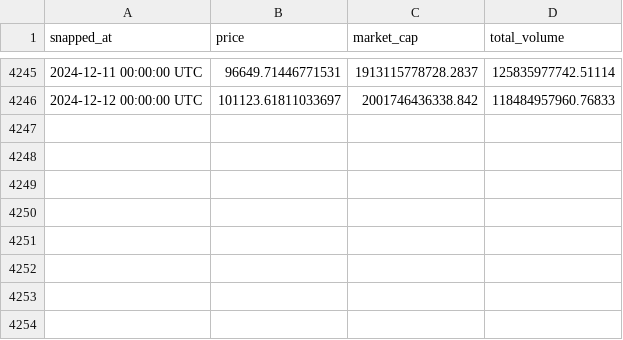
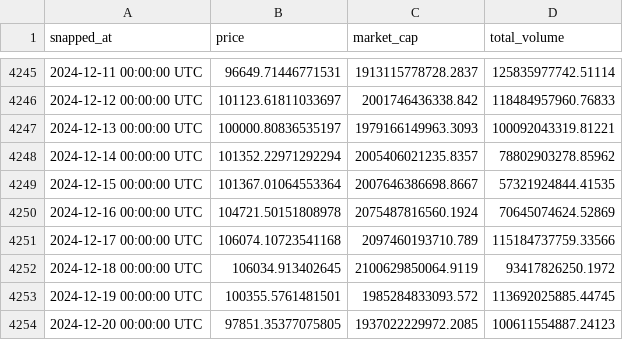
Before and after one commit to alexanderthurn/beatthehodler, a CSV file: btc-usd-max.csv, drawn as a sheet; only a part is shown, gaps mark what is left out; the diff names each change by its address in the sheet, - before the commit and + after, or states it on an @@ line.

```diff
--- a/btc-usd-max.csv
+++ b/btc-usd-max.csv
+row 4247: 2024-12-13 00:00:00 UTC | 100000.80836535197 | 1979166149963.3093 | 100092043319.81221
+row 4248: 2024-12-14 00:00:00 UTC | 101352.22971292294 | 2005406021235.8357 | 78802903278.85962
+row 4249: 2024-12-15 00:00:00 UTC | 101367.01064553364 | 2007646386698.8667 | 57321924844.41535
+row 4250: 2024-12-16 00:00:00 UTC | 104721.50151808978 | 2075487816560.1924 | 70645074624.52869
+row 4251: 2024-12-17 00:00:00 UTC | 106074.10723541168 | 2097460193710.789 | 115184737759.33566
+row 4252: 2024-12-18 00:00:00 UTC | 106034.913402645 | 2100629850064.9119 | 93417826250.1972
+row 4253: 2024-12-19 00:00:00 UTC | 100355.5761481501 | 1985284833093.572 | 113692025885.44745
+row 4254: 2024-12-20 00:00:00 UTC | 97851.35377075805 | 1937022229972.2085 | 100611554887.24123
```
Also changed, not shown: 5 other files.
